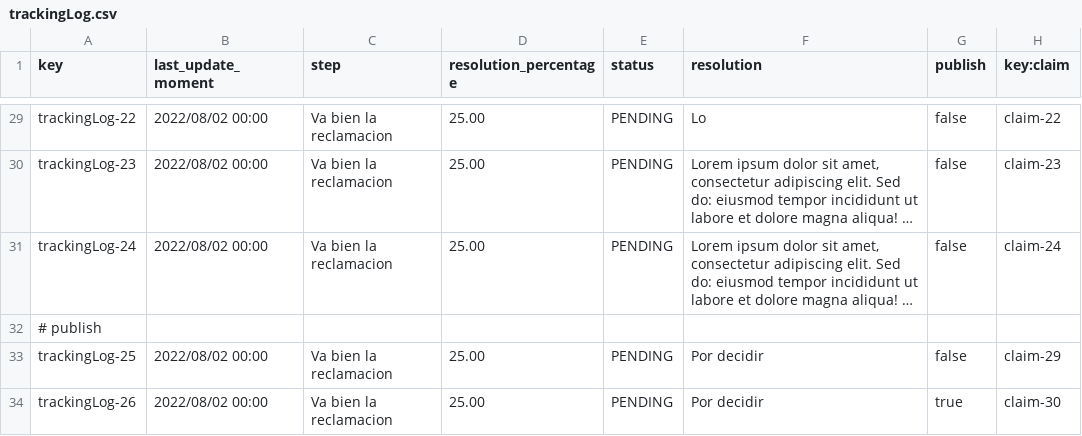
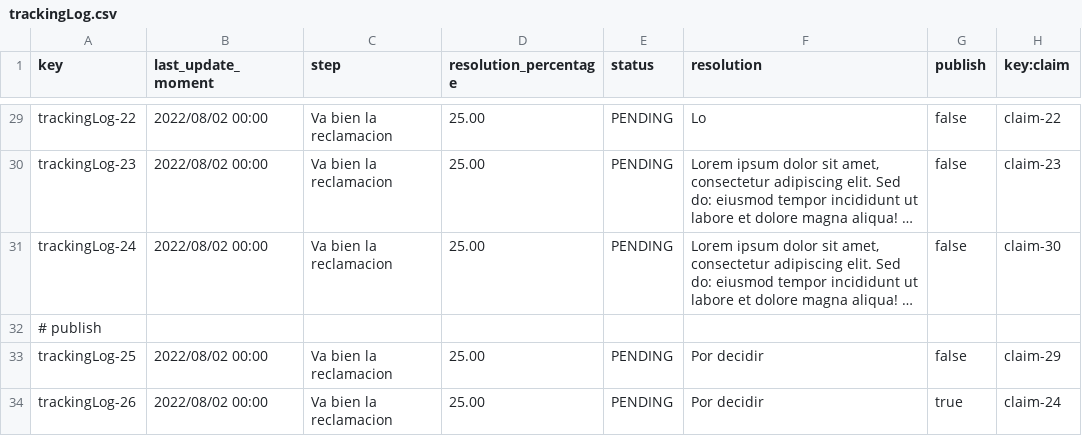
Before and after one commit to Javiergutpas/Acme-ANS-C2, a CSV file: src/main/resources/WEB-INF/data/sample/trackingLog.csv, drawn as a sheet; only a part is shown, gaps mark what is left out; long unchanged cells end in …; the diff names each change by its address in the sheet, - before the commit and + after, or states it on an @@ line.

```diff
--- a/src/main/resources/WEB-INF/data/sample/trackingLog.csv
+++ b/src/main/resources/WEB-INF/data/sample/trackingLog.csv
-H31 (key:claim): claim-24
+H31 (key:claim): claim-30
-H34 (key:claim): claim-30
+H34 (key:claim): claim-24
```
Also changed, not shown: 6 other files.
